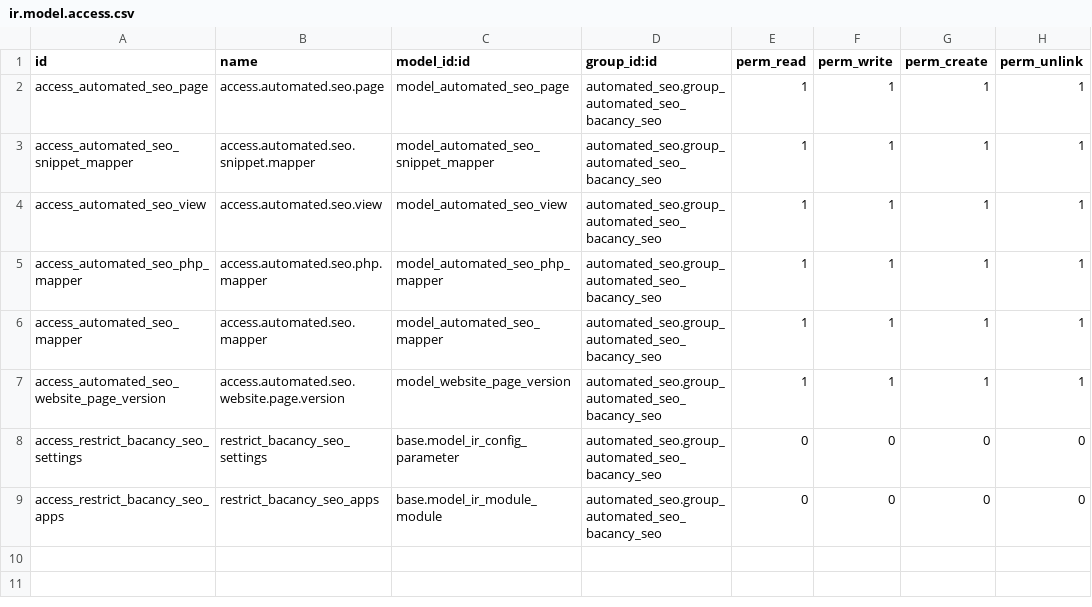
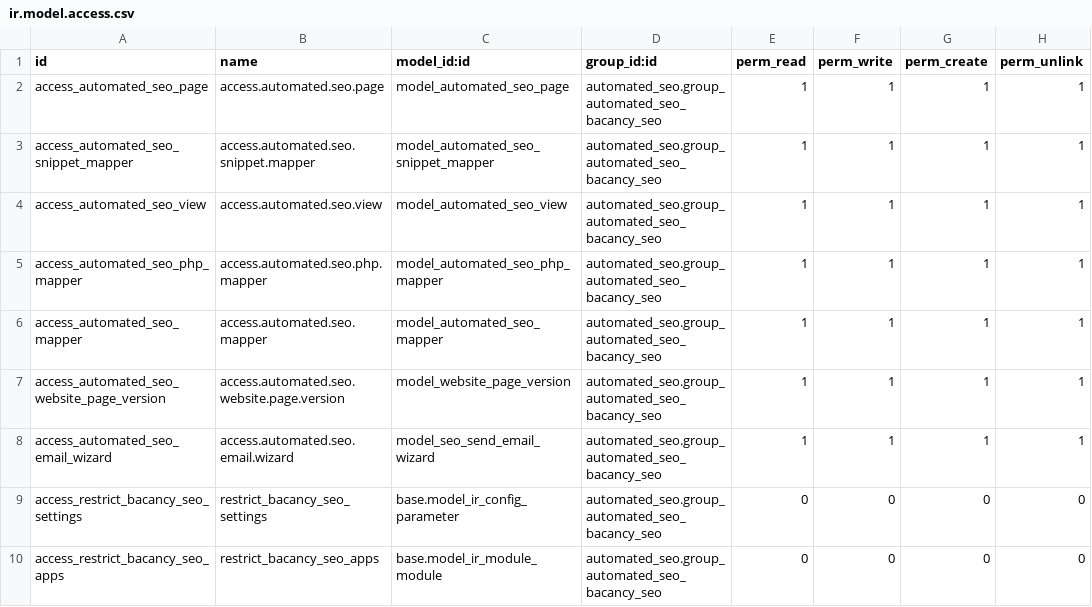
Before and after one commit to DarshBac17/automed_seo, a CSV file: custom_addons/automated_seo/security/ir.model.access.csv, drawn as a sheet.

```diff
--- a/custom_addons/automated_seo/security/ir.model.access.csv
+++ b/custom_addons/automated_seo/security/ir.model.access.csv
@@ -7,2 +7,3 @@ access_automated_seo_mapper,access.automated.seo.mapper,model_automated_seo_mapp
 access_automated_seo_website_page_version,access.automated.seo.website.page.version,model_website_page_version,automated_seo.group_automated_seo_bacancy_seo,1,1,1,1
+access_automated_seo_email_wizard,access.automated.seo.email.wizard,model_seo_send_email_wizard,automated_seo.group_automated_seo_bacancy_seo,1,1,1,1
 access_restrict_bacancy_seo_settings,restrict_bacancy_seo_settings,base.model_ir_config_parameter,automated_seo.group_automated_seo_bacancy_seo,0,0,0,0
```
Also changed, not shown: 6 other files.
